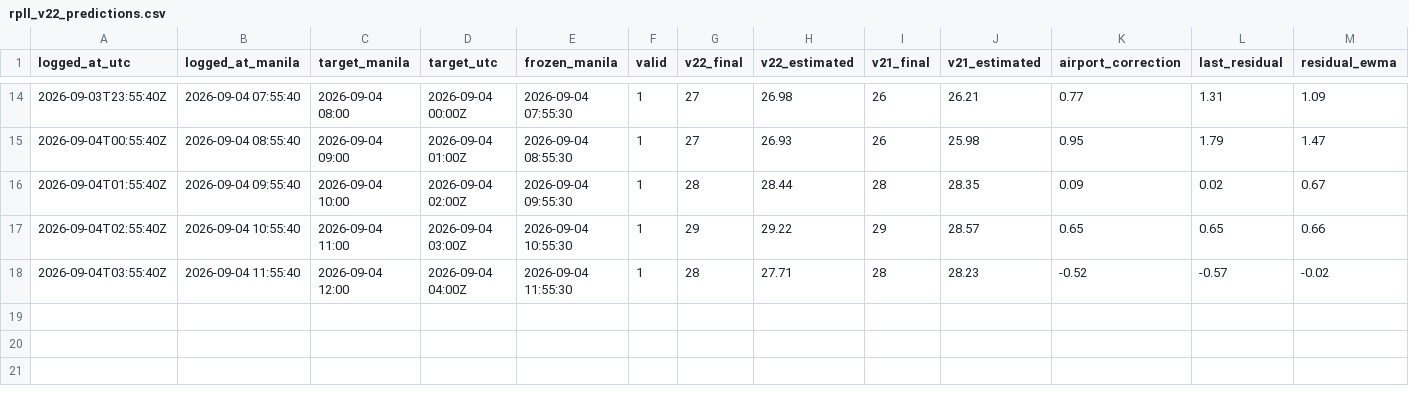
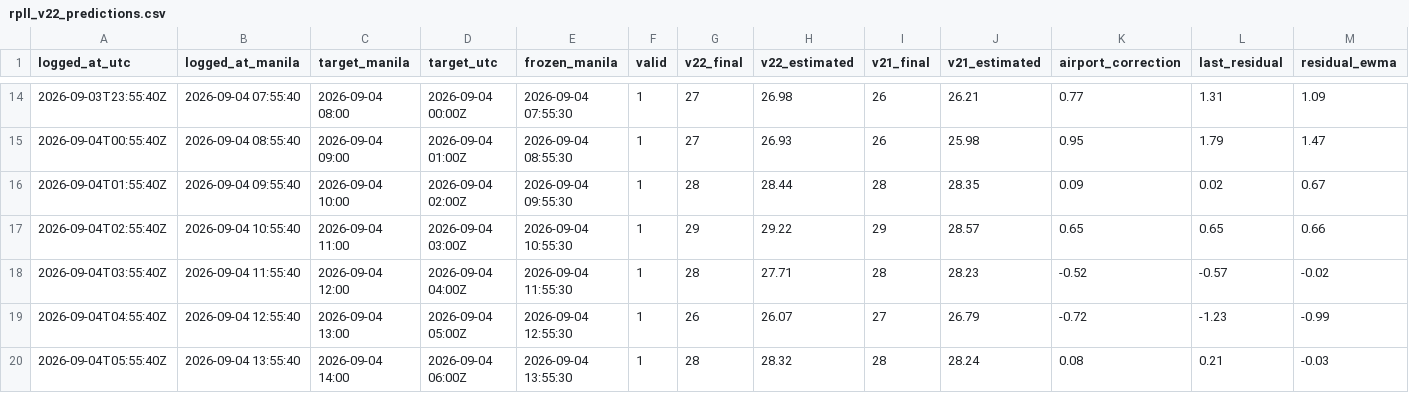
Before and after one commit to meautomatron/rpll-weather-data, a CSV file: rpll_v22_predictions.csv, drawn as a sheet; only a part is shown, gaps mark what is left out; rows hold the shown columns only; the diff names each change by its address in the sheet, - before the commit and + after, or states it on an @@ line.

Commit message:
RPLL data 2026-09-04T14:11:24+08:00 - rpll_v22_predictions.csv

```diff
--- a/rpll_v22_predictions.csv
+++ b/rpll_v22_predictions.csv
+row 19: 2026-09-04T04:55:40Z | 2026-09-04 12:55:40 | 2026-09-04 13:00 | 2026-09-04 05:00Z | 2026-09-04 12:55:30 | 1 | 26 | 26.07 | 27 | 26.79 | -0.72 | -1.23 | -0.99
+row 20: 2026-09-04T05:55:40Z | 2026-09-04 13:55:40 | 2026-09-04 14:00 | 2026-09-04 06:00Z | 2026-09-04 13:55:30 | 1 | 28 | 28.32 | 28 | 28.24 | 0.08 | 0.21 | -0.03
```
